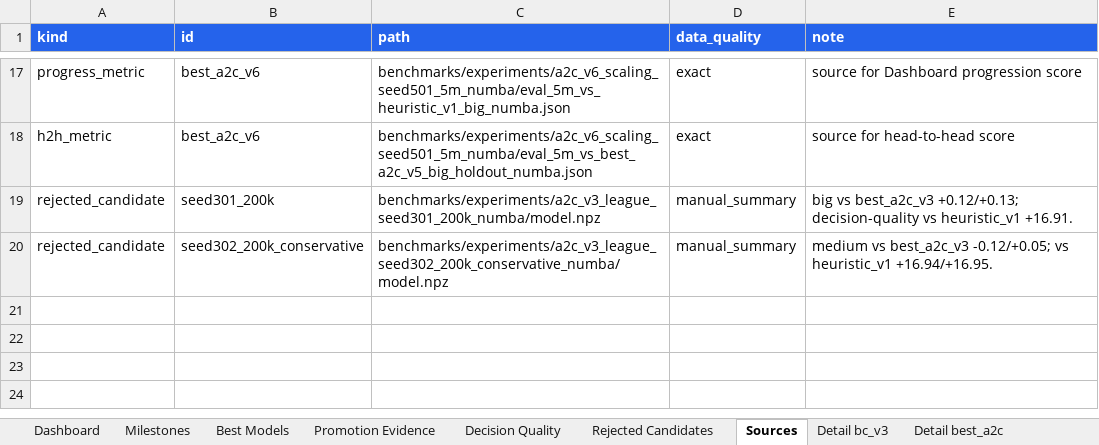
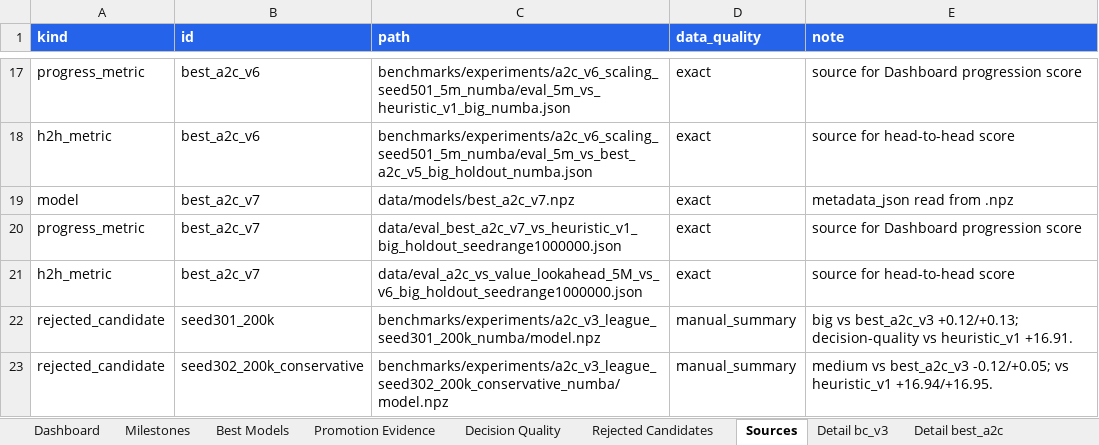
Before and after one commit to ilCapo77/briscola.ai, an Excel workbook: docs/reports/model_progress.xlsx, sheet Sources, drawn as a sheet; only a part is shown, gaps mark what is left out; values as stored, in another font and other column widths than the file's, no borders; the diff names each change by its address in the sheet, - before the commit and + after, or states it on an @@ line.

Commit message:
chore(release): promuovi best a2c v7

```diff
--- a/docs/reports/model_progress.xlsx (sheet Sources)
+++ b/docs/reports/model_progress.xlsx (sheet Sources)
+row 19: model | best_a2c_v7 | data/models/best_a2c_v7.npz | exact | metadata_json read from .npz
+row 20: progress_metric | best_a2c_v7 | data/eval_best_a2c_v7_vs_heuristic_v1_big_holdout_seedrange1000000.json | exact | source for Dashboard progression score
+row 21: h2h_metric | best_a2c_v7 | data/eval_a2c_vs_value_lookahead_5M_vs_v6_big_holdout_seedrange1000000.json | exact | source for head-to-head score
```
Also changed, not shown: sheet Best Models, sheet Dashboard, sheet Milestones, other sheet tabs, charts or pictures, 18 other files.
